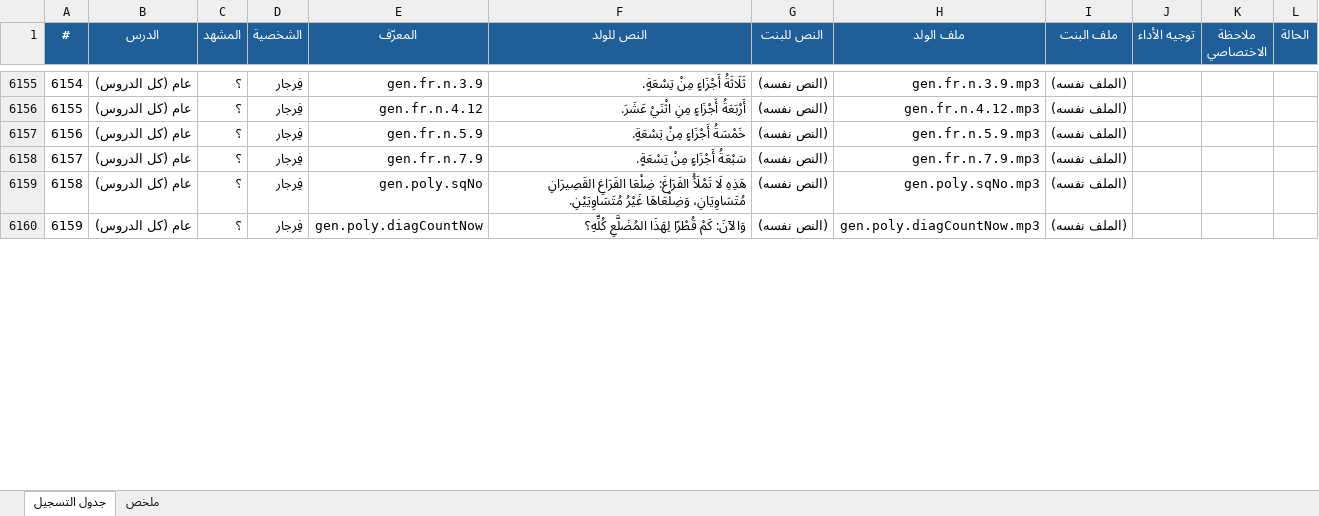
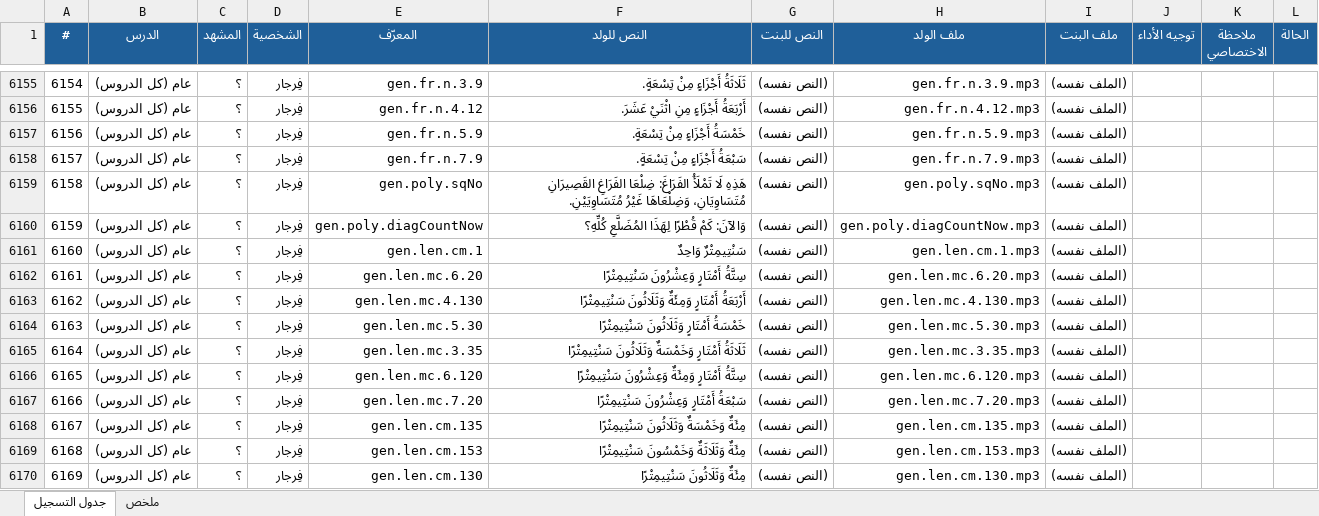
Before and after one commit to waha-math/waha-math, an Excel workbook: dist/script_m1.xlsx, sheet جدول التسجيل, drawn as a sheet; only a part is shown, gaps mark what is left out; values as stored, in another font and other column widths than the file's, no borders; the diff covers the shown part only; the diff names each change by its address in the sheet, - before the commit and + after, or states it on an @@ line.

```diff
--- a/dist/script_m1.xlsx (sheet جدول التسجيل)
+++ b/dist/script_m1.xlsx (sheet جدول التسجيل)
+row 6161: 6160 | عام (كل الدروس) | ؟ | فِرجار | gen.len.cm.1 | سَنْتِيمِتْرٌ وَاحِدٌ | (النص نفسه) | gen.len.cm.1.mp3 | (الملف نفسه)
+row 6162: 6161 | عام (كل الدروس) | ؟ | فِرجار | gen.len.mc.6.20 | سِتَّةُ أَمْتَارٍ وَعِشْرُونَ سَنْتِيمِتْرًا | (النص نفسه) | gen.len.mc.6.20.mp3 | (الملف نفسه)
+row 6163: 6162 | عام (كل الدروس) | ؟ | فِرجار | gen.len.mc.4.130 | أَرْبَعَةُ أَمْتَارٍ وَمِئَةٌ وَثَلَاثُونَ سَنْتِيمِتْرًا | (النص نفسه) | gen.len.mc.4.130.mp3 | (الملف نفسه)
+row 6164: 6163 | عام (كل الدروس) | ؟ | فِرجار | gen.len.mc.5.30 | خَمْسَةُ أَمْتَارٍ وَثَلَاثُونَ سَنْتِيمِتْرًا | (النص نفسه) | gen.len.mc.5.30.mp3 | (الملف نفسه)
+row 6165: 6164 | عام (كل الدروس) | ؟ | فِرجار | gen.len.mc.3.35 | ثَلَاثَةُ أَمْتَارٍ وَخَمْسَةٌ وَثَلَاثُونَ سَنْتِيمِتْرًا | (النص نفسه) | gen.len.mc.3.35.mp3 | (الملف نفسه)
+row 6166: 6165 | عام (كل الدروس) | ؟ | فِرجار | gen.len.mc.6.120 | سِتَّةُ أَمْتَارٍ وَمِئَةٌ وَعِشْرُونَ سَنْتِيمِتْرًا | (النص نفسه) | gen.len.mc.6.120.mp3 | (الملف نفسه)
+row 6167: 6166 | عام (كل الدروس) | ؟ | فِرجار | gen.len.mc.7.20 | سَبْعَةُ أَمْتَارٍ وَعِشْرُونَ سَنْتِيمِتْرًا | (النص نفسه) | gen.len.mc.7.20.mp3 | (الملف نفسه)
+row 6168: 6167 | عام (كل الدروس) | ؟ | فِرجار | gen.len.cm.135 | مِئَةٌ وَخَمْسَةٌ وَثَلَاثُونَ سَنْتِيمِتْرًا | (النص نفسه) | gen.len.cm.135.mp3 | (الملف نفسه)
+row 6169: 6168 | عام (كل الدروس) | ؟ | فِرجار | gen.len.cm.153 | مِئَةٌ وَثَلَاثَةٌ وَخَمْسُونَ سَنْتِيمِتْرًا | (النص نفسه) | gen.len.cm.153.mp3 | (الملف نفسه)
+row 6170: 6169 | عام (كل الدروس) | ؟ | فِرجار | gen.len.cm.130 | مِئَةٌ وَثَلَاثُونَ سَنْتِيمِتْرًا | (النص نفسه) | gen.len.cm.130.mp3 | (الملف نفسه)
```
Also changed, not shown: 8 added rows, 10 edited cells and row numbers in column A elsewhere in this sheet, sheet ملخص, 26 other files.
